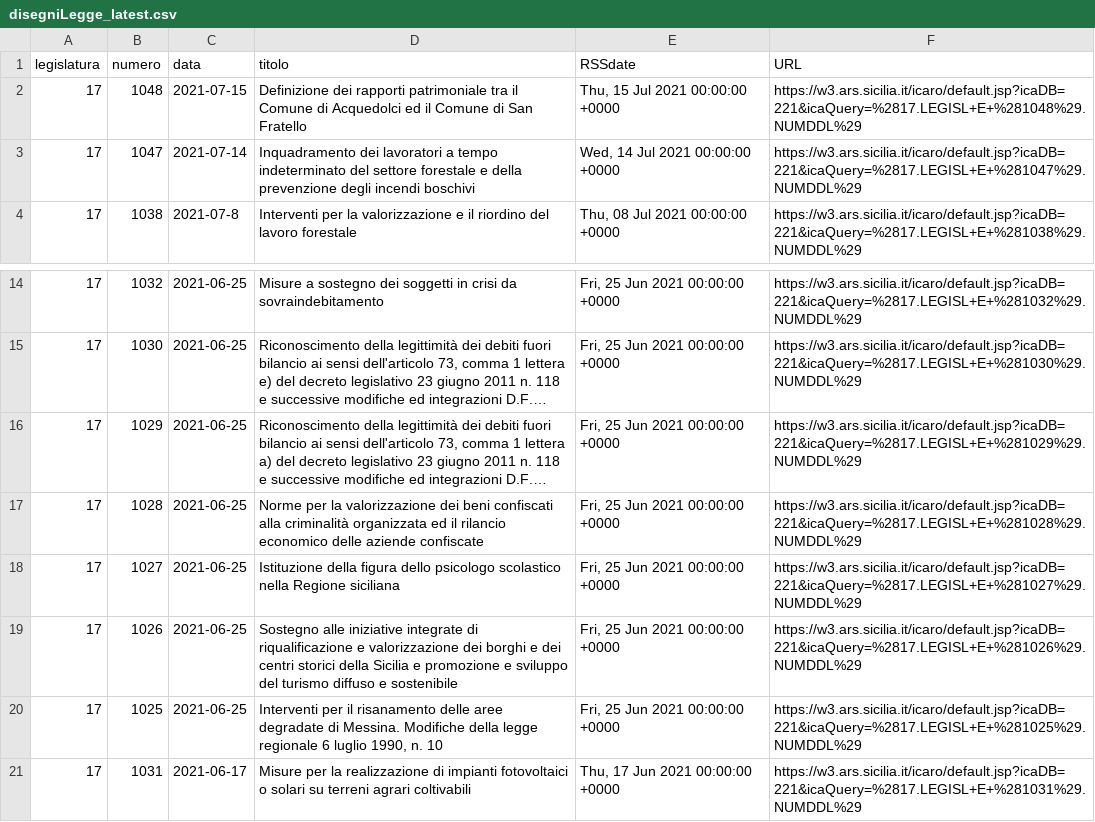
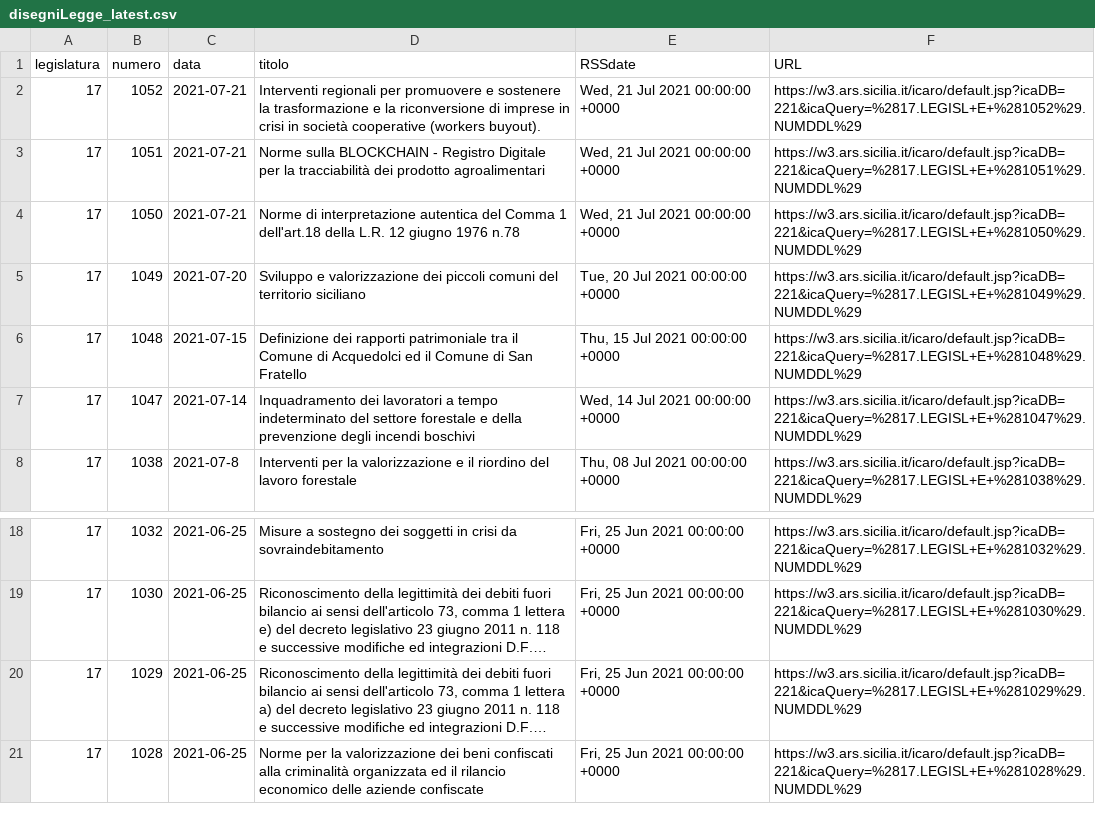
Before and after one commit to opendatasicilia/RSSdisegniLeggeAssembleaRegionaleSiciliana, a CSV file: docs/disegniLegge_latest.csv, drawn as a sheet; only a part is shown, gaps mark what is left out; long unchanged cells end in …; removed rows and columns are numbered as before the commit, all else as after; the diff names each change by its address in the sheet, - before the commit and + after, or states it on an @@ line.

```diff
--- a/docs/disegniLegge_latest.csv
+++ b/docs/disegniLegge_latest.csv
+row 2: 17 | 1052 | 2021-07-21 | Interventi regionali per promuovere e sostenere la trasformazione e la riconversione di imprese in crisi in società cooperative (workers buyout). | Wed, 21 Jul 2021 00:00:00 +0000 | https://w3.ars.sicilia.it/icaro/default.jsp?icaDB=221&icaQuery=%2817.LEGISL+E+%281052%29.NUMDDL%29
+row 3: 17 | 1051 | 2021-07-21 | Norme sulla BLOCKCHAIN - Registro Digitale per la tracciabilità dei prodotto agroalimentari | Wed, 21 Jul 2021 00:00:00 +0000 | https://w3.ars.sicilia.it/icaro/default.jsp?icaDB=221&icaQuery=%2817.LEGISL+E+%281051%29.NUMDDL%29
+row 4: 17 | 1050 | 2021-07-21 | Norme di interpretazione autentica del Comma 1 dell'art.18 della L.R. 12 giugno 1976 n.78 | Wed, 21 Jul 2021 00:00:00 +0000 | https://w3.ars.sicilia.it/icaro/default.jsp?icaDB=221&icaQuery=%2817.LEGISL+E+%281050%29.NUMDDL%29
+row 5: 17 | 1049 | 2021-07-20 | Sviluppo e valorizzazione dei piccoli comuni del territorio siciliano | Tue, 20 Jul 2021 00:00:00 +0000 | https://w3.ars.sicilia.it/icaro/default.jsp?icaDB=221&icaQuery=%2817.LEGISL+E+%281049%29.NUMDDL%29
-row 18: 17 | 1027 | 2021-06-25 | Istituzione della figura dello psicologo scolastico nella Regione siciliana | Fri, 25 Jun 2021 00:00:00 +0000 | https://w3.ars.sicilia.it/icaro/default.jsp?icaDB=221&icaQuery=%2817.LEGISL+E+%281027%29.NUMDDL%29
-row 19: 17 | 1026 | 2021-06-25 | Sostegno alle iniziative integrate di riqualificazione e valorizzazione dei borghi e dei centri storici della Sicilia e promozione e sviluppo del turismo diffuso e sostenibile | Fri, 25 Jun 2021 00:00:00 +0000 | https://w3.ars.sicilia.it/icaro/default.jsp?icaDB=221&icaQuery=%2817.LEGISL+E+%281026%29.NUMDDL%29
-row 20: 17 | 1025 | 2021-06-25 | Interventi per il risanamento delle aree degradate di Messina. Modifiche della legge regionale 6 luglio 1990, n. 10 | Fri, 25 Jun 2021 00:00:00 +0000 | https://w3.ars.sicilia.it/icaro/default.jsp?icaDB=221&icaQuery=%2817.LEGISL+E+%281025%29.NUMDDL%29
-row 21: 17 | 1031 | 2021-06-17 | Misure per la realizzazione di impianti fotovoltaici o solari su terreni agrari coltivabili | Thu, 17 Jun 2021 00:00:00 +0000 | https://w3.ars.sicilia.it/icaro/default.jsp?icaDB=221&icaQuery=%2817.LEGISL+E+%281031%29.NUMDDL%29
```
Also changed, not shown: docs/disegniLegge_storico.csv, 1 other file.
